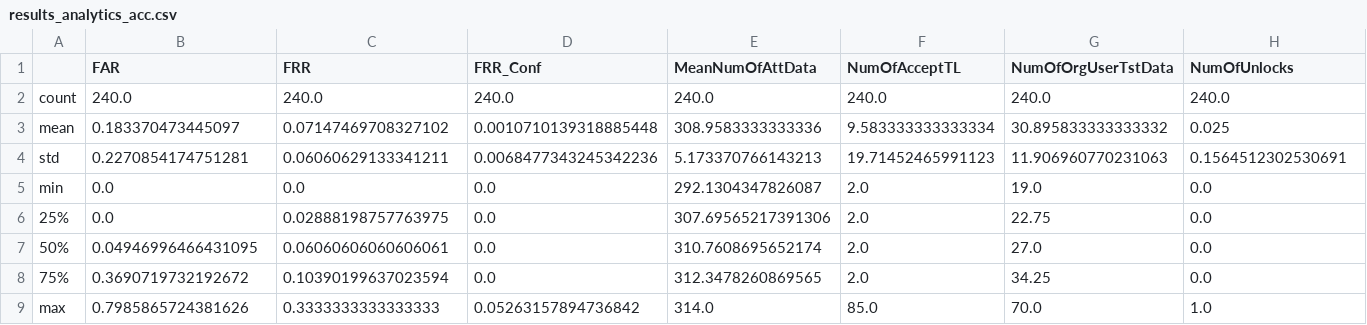
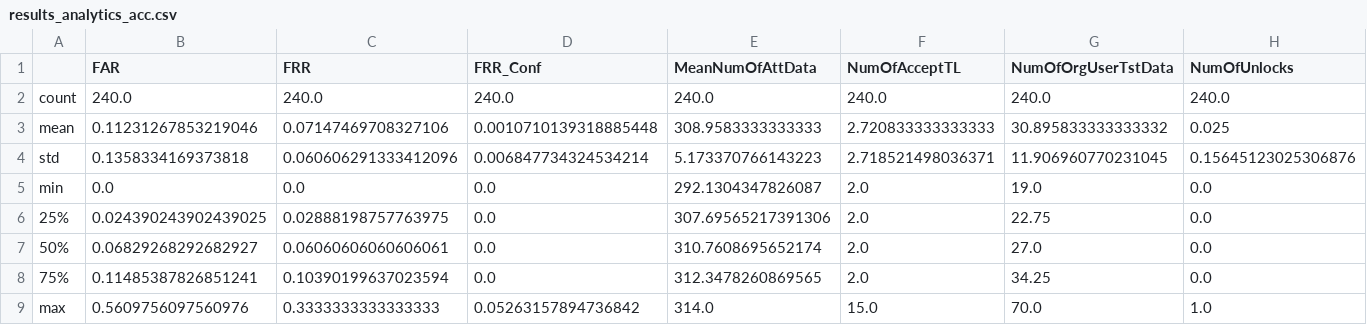
Before and after one commit to robotics-4-all/cia-gestures-sensors, a CSV file: cases/case1/Mathisis/results_analytics_acc.csv, drawn as a sheet.

```diff
--- a/cases/case1/Mathisis/results_analytics_acc.csv
+++ b/cases/case1/Mathisis/results_analytics_acc.csv
@@ -2,8 +2,8 @@
 count,240.0,240.0,240.0,240.0,240.0,240.0,240.0
-mean,0.183370473445097,0.07147469708327102,0.0010710139318885448,308.9583333333336,9.583333333333334,30.895833333333332,0.025
-std,0.2270854174751281,0.06060629133341211,0.0068477343245342236,5.173370766143213,19.71452465991123,11.906960770231063,0.1564512302530691
+mean,0.11231267853219046,0.07147469708327106,0.0010710139318885448,308.9583333333333,2.720833333333333,30.895833333333332,0.025
+std,0.1358334169373818,0.060606291333412096,0.006847734324534214,5.173370766143223,2.718521498036371,11.906960770231045,0.15645123025306876
 min,0.0,0.0,0.0,292.1304347826087,2.0,19.0,0.0
-25%,0.0,0.02888198757763975,0.0,307.69565217391306,2.0,22.75,0.0
-50%,0.04946996466431095,0.06060606060606061,0.0,310.7608695652174,2.0,27.0,0.0
-75%,0.3690719732192672,0.10390199637023594,0.0,312.3478260869565,2.0,34.25,0.0
-max,0.7985865724381626,0.3333333333333333,0.05263157894736842,314.0,85.0,70.0,1.0
+25%,0.024390243902439025,0.02888198757763975,0.0,307.69565217391306,2.0,22.75,0.0
+50%,0.06829268292682927,0.06060606060606061,0.0,310.7608695652174,2.0,27.0,0.0
+75%,0.11485387826851241,0.10390199637023594,0.0,312.3478260869565,2.0,34.25,0.0
+max,0.5609756097560976,0.3333333333333333,0.05263157894736842,314.0,15.0,70.0,1.0
```
Also changed, not shown: cases/case1/Focus/results.csv, cases/case1/Focus/results_analytics_acc.csv, 14 other files.
